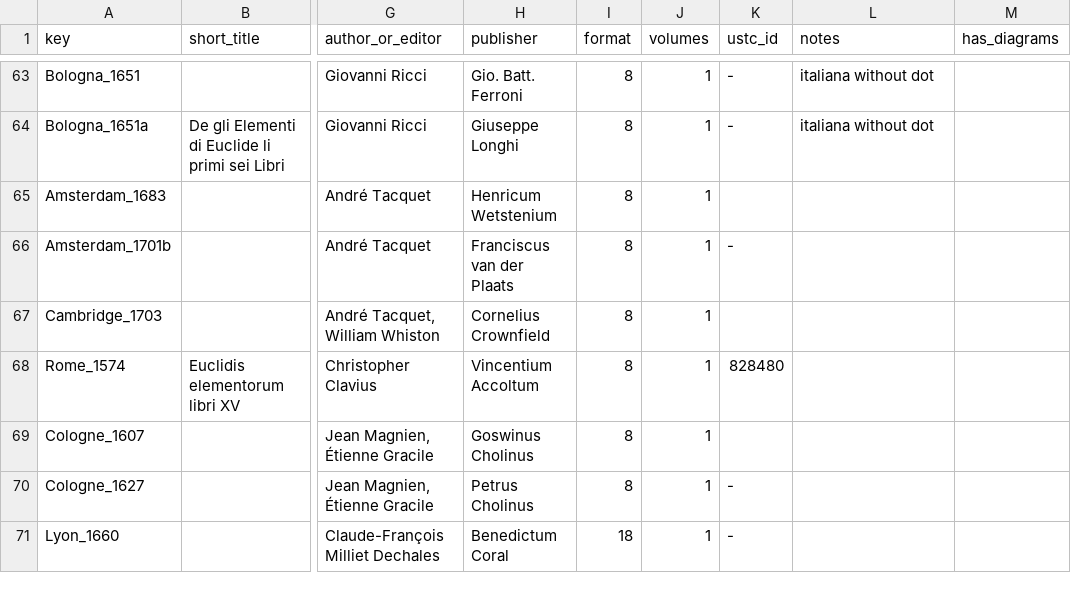
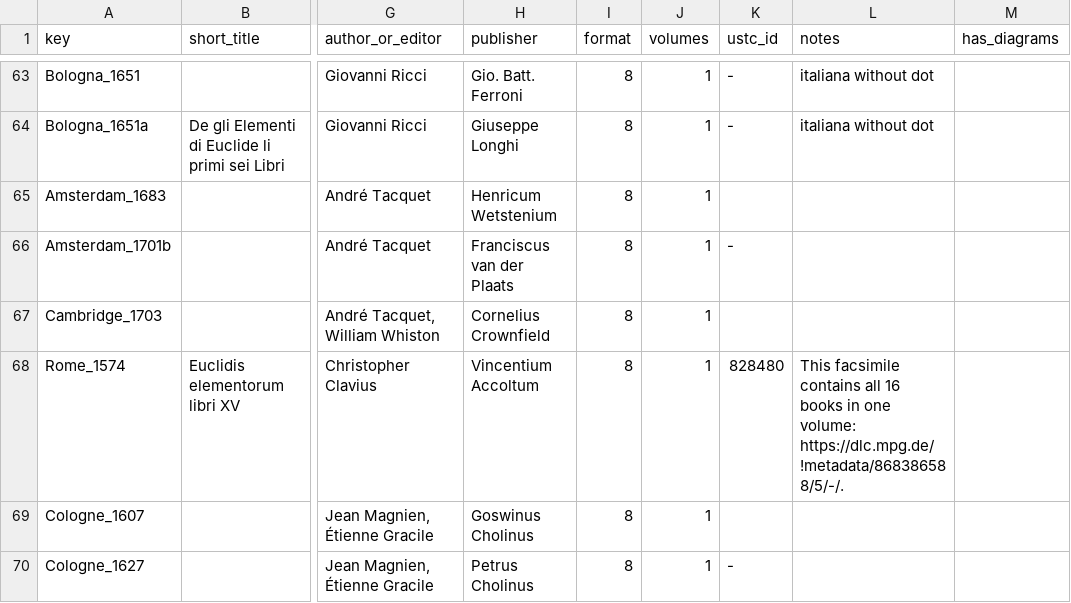
Before and after one commit to Euclides-EM/commentaria-hub, a CSV file: ocrflow/store/items_metadata/items_print.csv, drawn as a sheet; only a part is shown, gaps mark what is left out; the shorter side is filled out with more unchanged rows; the diff names each change by its address in the sheet, - before the commit and + after, or states it on an @@ line.

```diff
--- a/ocrflow/store/items_metadata/items_print.csv
+++ b/ocrflow/store/items_metadata/items_print.csv
-L68 (notes): (empty)
+L68 (notes): This facsimile contains all 16 books in one volume: https://dlc.mpg.de/!metadata/868386588/5/-/.
```
Also changed, not shown: ocrflow/store/items_metadata/cluster_items.csv.
